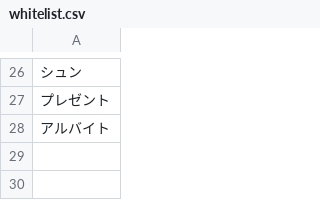
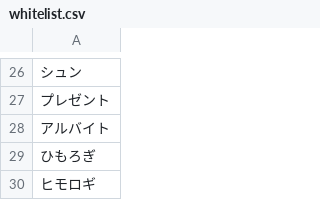
Before and after one commit to Sagiri777/BAWordListMoniter, a CSV file: lists/whitelist.csv, drawn as a sheet; only a part is shown, gaps mark what is left out; the diff names each change by its address in the sheet, - before the commit and + after, or states it on an @@ line.

```diff
--- a/lists/whitelist.csv
+++ b/lists/whitelist.csv
+row 29: ひもろぎ
+row 30: ヒモロギ
```
